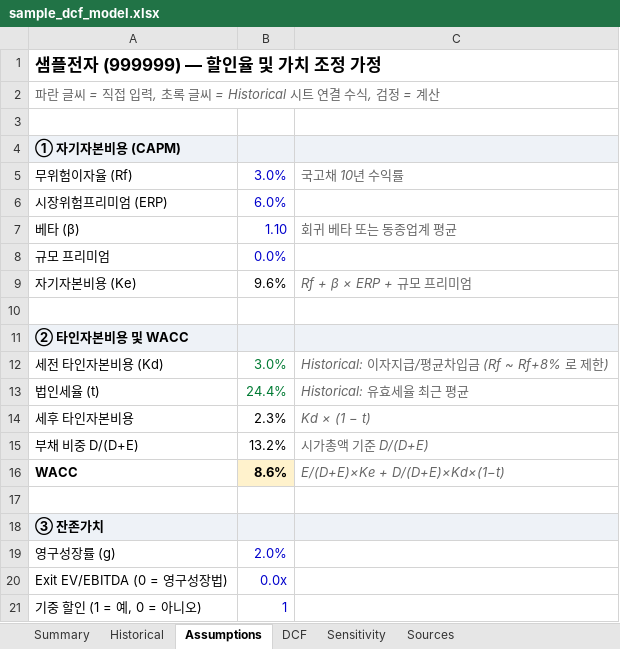
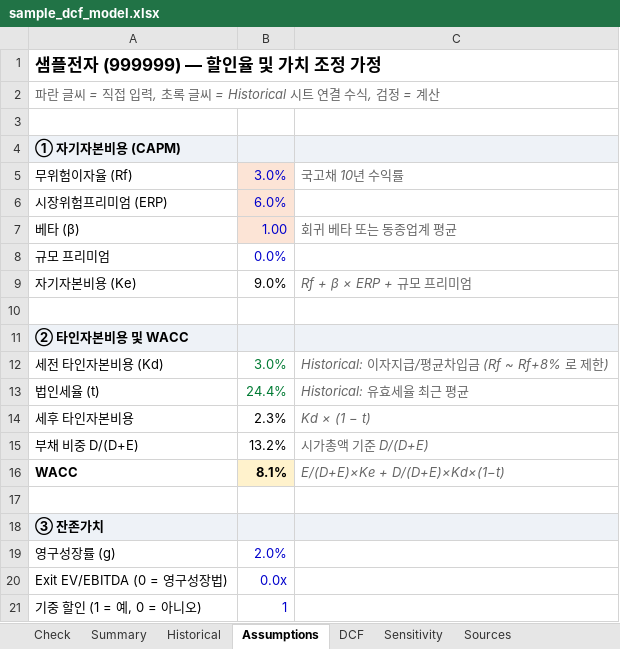
Before and after one commit to ahnsoob/asset, an Excel workbook: examples/sample_dcf_model.xlsx, sheet Assumptions, drawn as a sheet; only a part is shown; values as stored, in another font and other column widths than the file's, no borders; the diff names each change by its address in the sheet, - before the commit and + after, or states it on an @@ line.

```diff
--- a/examples/sample_dcf_model.xlsx (sheet Assumptions)
+++ b/examples/sample_dcf_model.xlsx (sheet Assumptions)
+sheet tab: Check
-B5:B7 fill: none
+B5:B7 fill: #FCE4D6
-B7: 1.10
+B7: 1.00
-B9: 9.6%
+B9: 9.0%
-B16: 8.6%
+B16: 8.1%
```
Also changed, not shown: sheet Sensitivity, sheet DCF, sheet Summary, formulas that keep their value, examples/samsung_biologics_dcf.xlsx, 11 other files.
